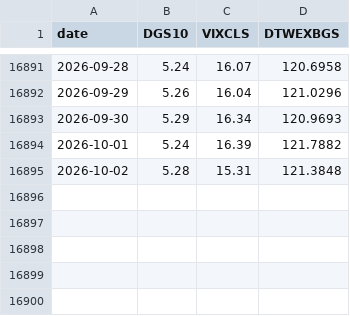
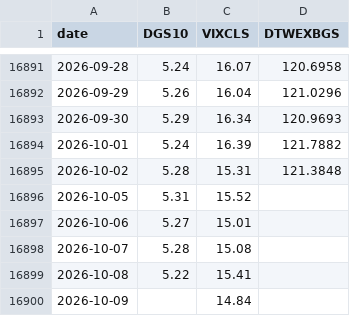
Before and after one commit to EvilSnIzer/quant, a CSV file: data/raw/macro.csv, drawn as a sheet; only a part is shown, gaps mark what is left out; the diff names each change by its address in the sheet, - before the commit and + after, or states it on an @@ line.

```diff
--- a/data/raw/macro.csv
+++ b/data/raw/macro.csv
+row 16896: 2026-10-05 | 5.31 | 15.52
+row 16897: 2026-10-06 | 5.27 | 15.01
+row 16898: 2026-10-07 | 5.28 | 15.08
+row 16899: 2026-10-08 | 5.22 | 15.41
+row 16900: 2026-10-09 |  | 14.84
```
Also changed, not shown: data/processed/benchmark_daily.csv, data/processed/drawdown.csv, 33 other files.
